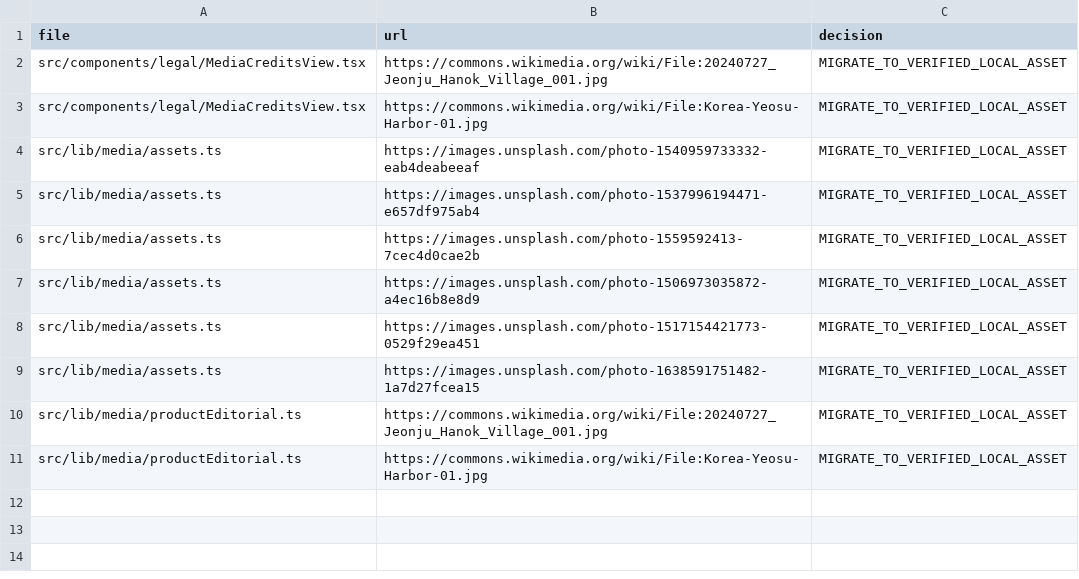
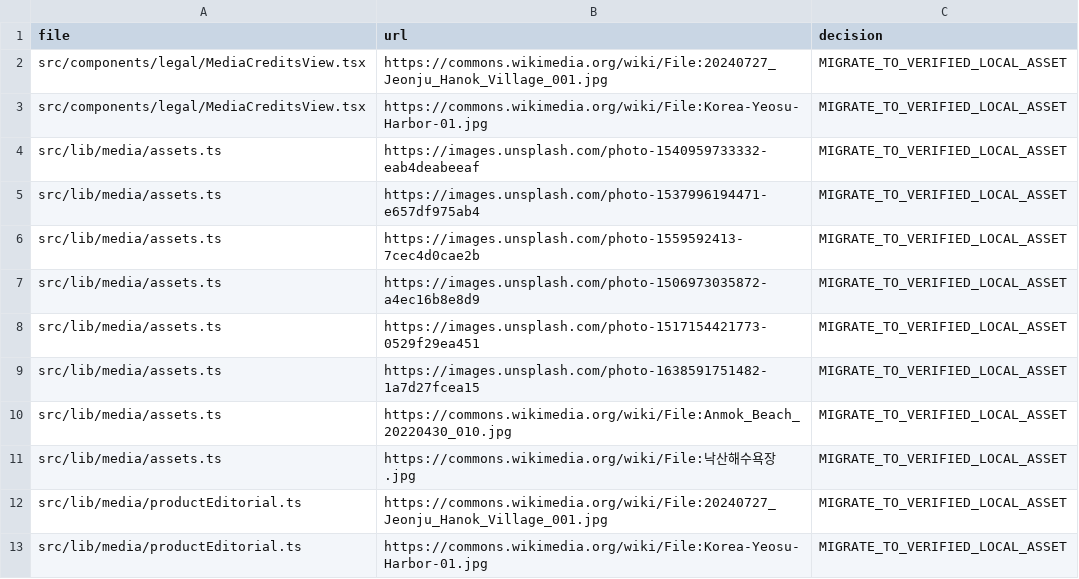
Before and after one commit to Ym-kim/ilhaljido, a CSV file: docs/audits/full-site-remote-image-sources-2026-08.csv, drawn as a sheet.

```diff
--- a/docs/audits/full-site-remote-image-sources-2026-08.csv
+++ b/docs/audits/full-site-remote-image-sources-2026-08.csv
@@ -9,2 +9,4 @@ file,url,decision
 "src/lib/media/assets.ts","https://images.unsplash.com/photo-1638591751482-1a7d27fcea15","MIGRATE_TO_VERIFIED_LOCAL_ASSET"
+"src/lib/media/assets.ts","https://commons.wikimedia.org/wiki/File:Anmok_Beach_20220430_010.jpg","MIGRATE_TO_VERIFIED_LOCAL_ASSET"
+"src/lib/media/assets.ts","https://commons.wikimedia.org/wiki/File:낙산해수욕장.jpg","MIGRATE_TO_VERIFIED_LOCAL_ASSET"
 "src/lib/media/productEditorial.ts","https://commons.wikimedia.org/wiki/File:20240727_Jeonju_Hanok_Village_001.jpg","MIGRATE_TO_VERIFIED_LOCAL_ASSET"
```
Also changed, not shown: docs/audits/full-site-image-suitability-2026-08.csv, 16 other files.
